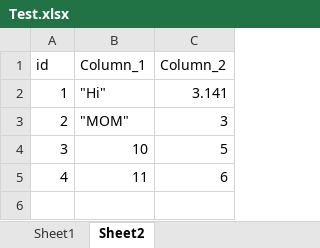
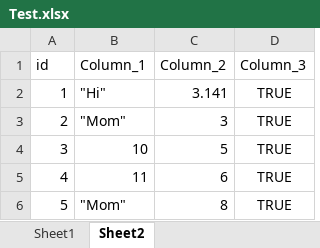
Before and after one commit to wangguofeng1923/movesdb, an Excel workbook: data/Test.xlsx, sheet Sheet2, drawn as a sheet; values as stored, in another font and other column widths than the file's, no borders; the diff names each change by its address in the sheet, - before the commit and + after, or states it on an @@ line.

```diff
--- a/data/Test.xlsx (sheet Sheet2)
+++ b/data/Test.xlsx (sheet Sheet2)
+column D (Column_3), rows 2-5: all TRUE
-B3 (Column_1): "MOM"
+B3 (Column_1): "Mom"
+row 6: 5 | "Mom" | 8 | TRUE
```
Also changed, not shown: sheet Sheet1, 2 other files.
